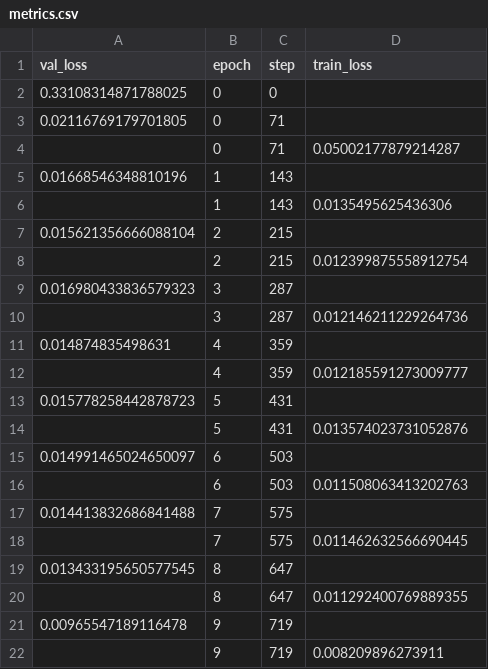
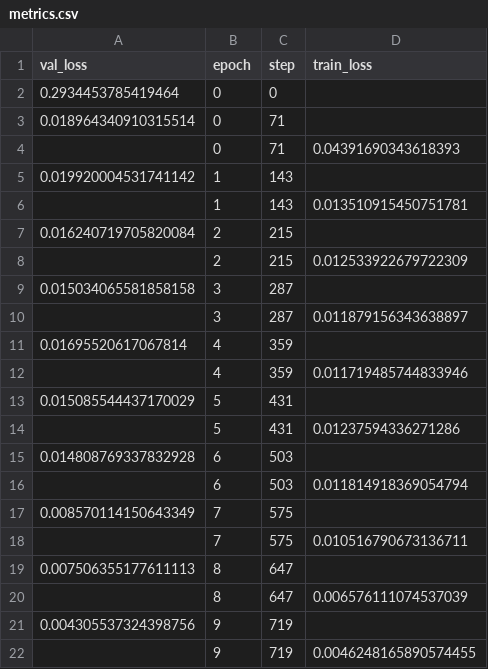
Before and after one commit to richardhoehn/mtsu.csci.7850.project, a CSV file: src/notebooks/lightning_logs/Project/1.0.0/metrics.csv, drawn as a sheet.

```diff
--- a/src/notebooks/lightning_logs/Project/1.0.0/metrics.csv
+++ b/src/notebooks/lightning_logs/Project/1.0.0/metrics.csv
@@ -1,22 +1,22 @@
 val_loss,epoch,step,train_loss
-0.33108314871788025,0,0,
-0.02116769179701805,0,71,
-,0,71,0.05002177879214287
-0.01668546348810196,1,143,
-,1,143,0.0135495625436306
-0.015621356666088104,2,215,
-,2,215,0.012399875558912754
-0.016980433836579323,3,287,
-,3,287,0.012146211229264736
-0.014874835498631,4,359,
-,4,359,0.012185591273009777
-0.015778258442878723,5,431,
-,5,431,0.013574023731052876
-0.014991465024650097,6,503,
-,6,503,0.011508063413202763
-0.014413832686841488,7,575,
-,7,575,0.011462632566690445
-0.013433195650577545,8,647,
-,8,647,0.011292400769889355
-0.00965547189116478,9,719,
-,9,719,0.008209896273911
+0.2934453785419464,0,0,
+0.018964340910315514,0,71,
+,0,71,0.04391690343618393
+0.019920004531741142,1,143,
+,1,143,0.013510915450751781
+0.016240719705820084,2,215,
+,2,215,0.012533922679722309
+0.015034065581858158,3,287,
+,3,287,0.011879156343638897
+0.01695520617067814,4,359,
+,4,359,0.011719485744833946
+0.015085544437170029,5,431,
+,5,431,0.01237594336271286
+0.014808769337832928,6,503,
+,6,503,0.011814918369054794
+0.008570114150643349,7,575,
+,7,575,0.010516790673136711
+0.007506355177611113,8,647,
+,8,647,0.006576111074537039
+0.004305537324398756,9,719,
+,9,719,0.0046248165890574455
```
Also changed, not shown: 11 other files.
